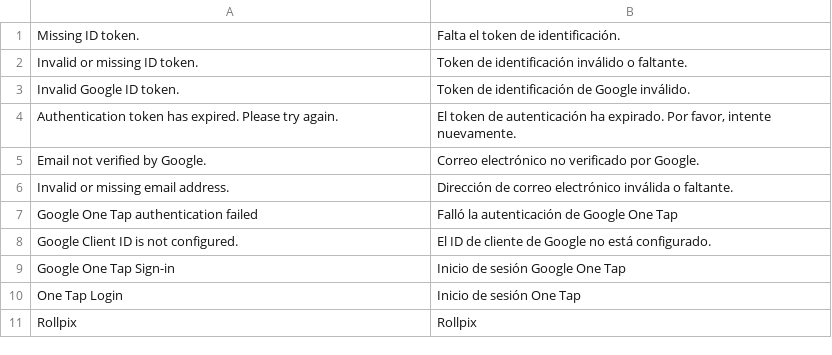
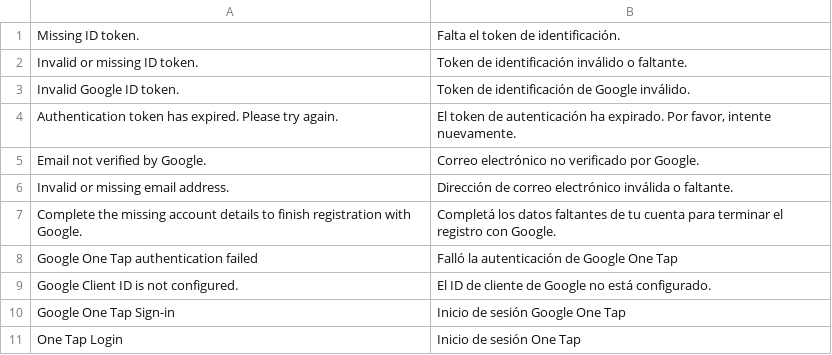
Before and after one commit to ROLLPIX/M2-google-one-tap, a CSV file: i18n/es_AR.csv, drawn as a sheet; only a part is shown; the shorter side is filled out with more unchanged rows.

Commit message:
fix: Robust password hiding + Spanish translation for register completion - v2.1.7
- Target password inputs by name (theme-independent) instead of fragile form-wrapper class; previous selectors did not hide the fields

- Also hide password strength meter and show-password toggle

- Add missing 'Complete the missing account details...' translation to es_AR, es_ES and es_MX

```diff
--- a/i18n/es_AR.csv
+++ b/i18n/es_AR.csv
@@ -6,2 +6,3 @@
 "Invalid or missing email address.","Dirección de correo electrónico inválida o faltante."
+"Complete the missing account details to finish registration with Google.","Completá los datos faltantes de tu cuenta para terminar el registro con Google."
 "Google One Tap authentication failed","Falló la autenticación de Google One Tap"
```
Also changed, not shown: i18n/es_ES.csv, i18n/es_MX.csv, 2 other files.
